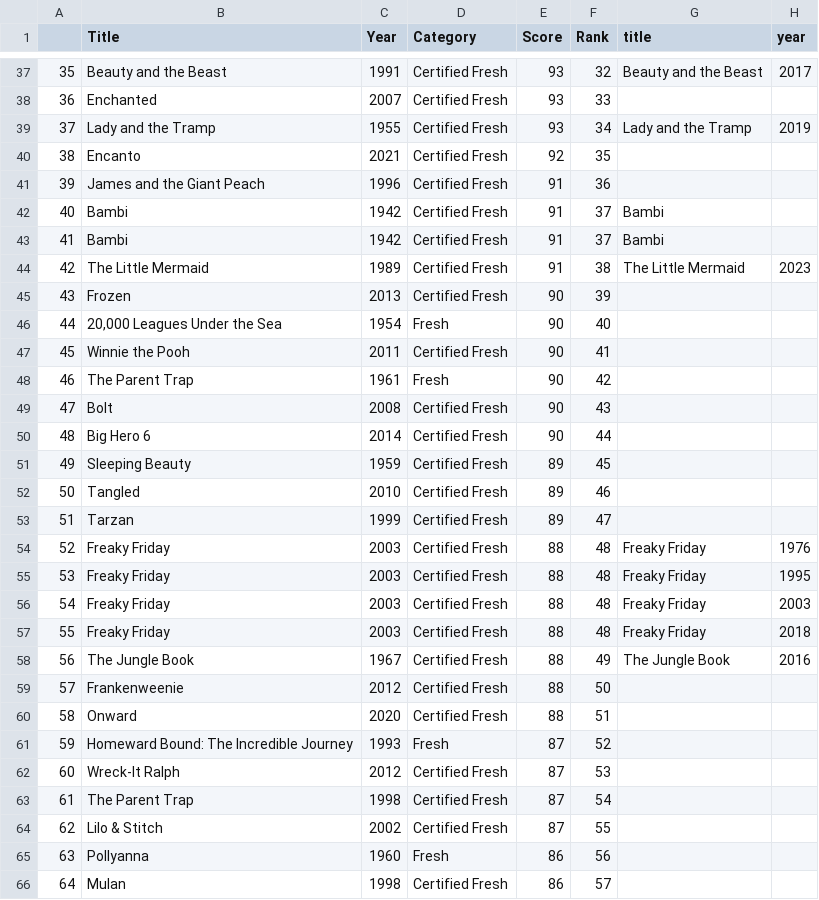
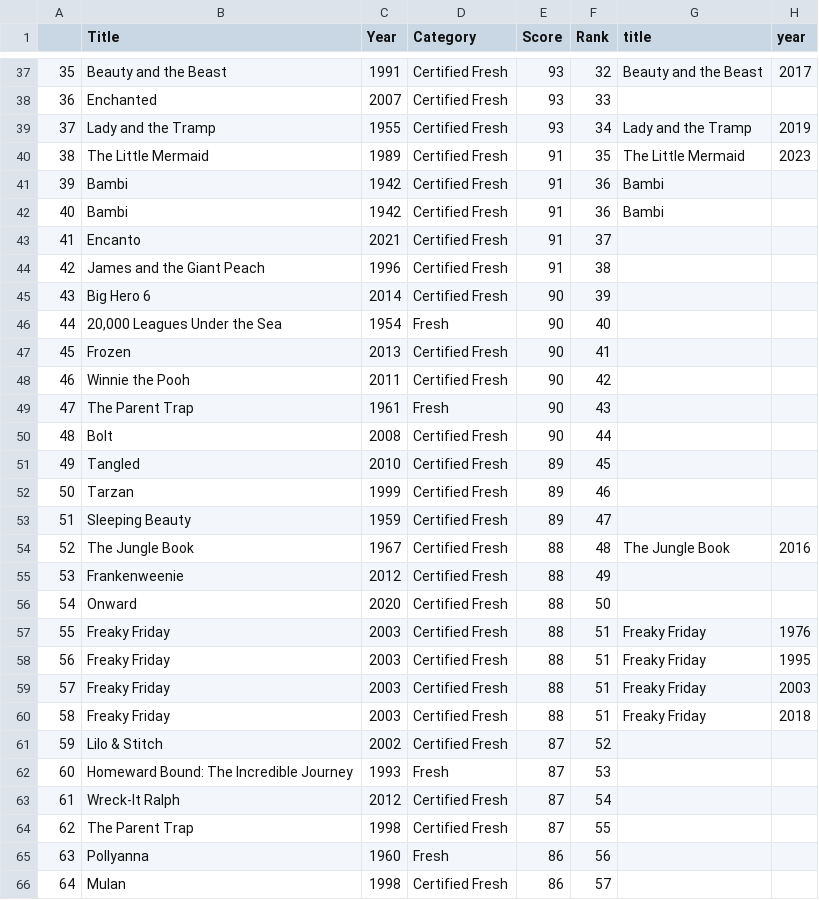
Before and after one commit to oliviahanks/Movies, a CSV file: disney_movie_analysis/data/bookdata.csv (was docs/bookdata.csv), drawn as a sheet; only a part is shown, gaps mark what is left out; removed rows and columns are numbered as before the commit, all else as after; the diff names each change by its address in the sheet, - before the commit and + after, or states it on an @@ line.

```diff
--- a/docs/bookdata.csv
+++ b/disney_movie_analysis/data/bookdata.csv
-row 40: 38 | Encanto | 2021 | Certified Fresh | 92 | 35
-row 41: 39 | James and the Giant Peach | 1996 | Certified Fresh | 91 | 36
+row 40: 38 | The Little Mermaid | 1989 | Certified Fresh | 91 | 35 | The Little Mermaid | 2023
@@ column A renumbered between rows 41 and 64 @@
-F41:F42 (Rank): 37
+F41:F42 (Rank): 36
-row 44: 42 | The Little Mermaid | 1989 | Certified Fresh | 91 | 38 | The Little Mermaid | 2023
+row 43: 41 | Encanto | 2021 | Certified Fresh | 91 | 37
+row 44: 42 | James and the Giant Peach | 1996 | Certified Fresh | 91 | 38
-B45 (Title): Frozen
+B45 (Title): Big Hero 6
-C45 (Year): 2013
+C45 (Year): 2014
+row 47: 45 | Frozen | 2013 | Certified Fresh | 90 | 41
-F48 (Rank): 41
+F48 (Rank): 42
-F49 (Rank): 42
+F49 (Rank): 43
-F50 (Rank): 43
+F50 (Rank): 44
-row 50: 48 | Big Hero 6 | 2014 | Certified Fresh | 90 | 44
-row 51: 49 | Sleeping Beauty | 1959 | Certified Fresh | 89 | 45
-F51 (Rank): 46
+F51 (Rank): 45
-F52 (Rank): 47
+F52 (Rank): 46
+row 53: 51 | Sleeping Beauty | 1959 | Certified Fresh | 89 | 47
+row 54: 52 | The Jungle Book | 1967 | Certified Fresh | 88 | 48 | The Jungle Book | 2016
+row 55: 53 | Frankenweenie | 2012 | Certified Fresh | 88 | 49
+row 56: 54 | Onward | 2020 | Certified Fresh | 88 | 50
-F57:F60 (Rank): 48
+F57:F60 (Rank): 51
-row 58: 56 | The Jungle Book | 1967 | Certified Fresh | 88 | 49 | The Jungle Book | 2016
-row 59: 57 | Frankenweenie | 2012 | Certified Fresh | 88 | 50
-row 60: 58 | Onward | 2020 | Certified Fresh | 88 | 51
+row 61: 59 | Lilo & Stitch | 2002 | Certified Fresh | 87 | 52
-F62 (Rank): 52
+F62 (Rank): 53
-F63 (Rank): 53
+F63 (Rank): 54
-F64 (Rank): 54
+F64 (Rank): 55
-row 64: 62 | Lilo & Stitch | 2002 | Certified Fresh | 87 | 55
```
Also changed, not shown: 6 other files.
